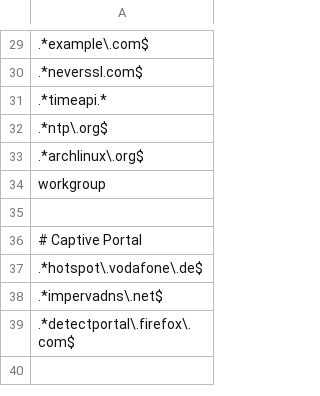
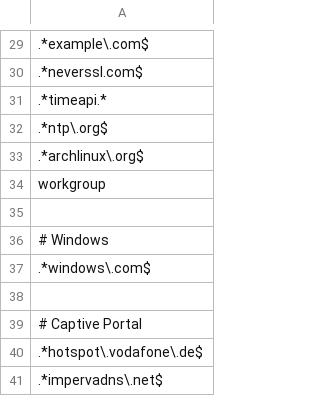
Before and after one commit to LoveKapibarasan/Linux_device_manager, a CSV file: white_list/_white-list.csv, drawn as a sheet; only a part is shown, gaps mark what is left out; the shorter side is filled out with more unchanged rows; the diff names each change by its address in the sheet, - before the commit and + after, or states it on an @@ line.

Commit message:
Windows compatibility

```diff
--- a/white_list/_white-list.csv
+++ b/white_list/_white-list.csv
+row 36: # Windows
+row 37: .*windows\.com$
+row 38: (empty)
```
Also changed, not shown: 19 other files.
